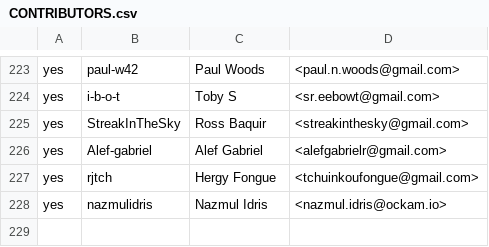
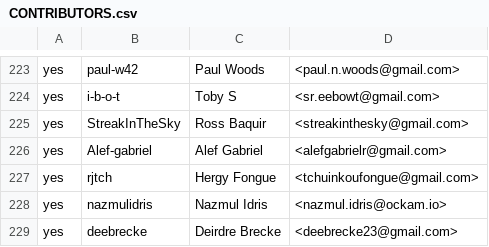
Before and after one commit to queenkatherinecodes/ockam-contributors, a CSV file: CONTRIBUTORS.csv, drawn as a sheet; only a part is shown, gaps mark what is left out.

Commit message:
Added name to CONTRIBUTORS.csv
Thank you for adding me as a contributor

```diff
--- a/CONTRIBUTORS.csv
+++ b/CONTRIBUTORS.csv
@@ -228 +228,2 @@ yes,rjtch,Hergy Fongue,<tchuinkoufongue@gmail.com>
 yes,nazmulidris,Nazmul Idris,<nazmul.idris@ockam.io>
+yes,deebrecke,Deirdre Brecke,<deebrecke23@gmail.com>
```
